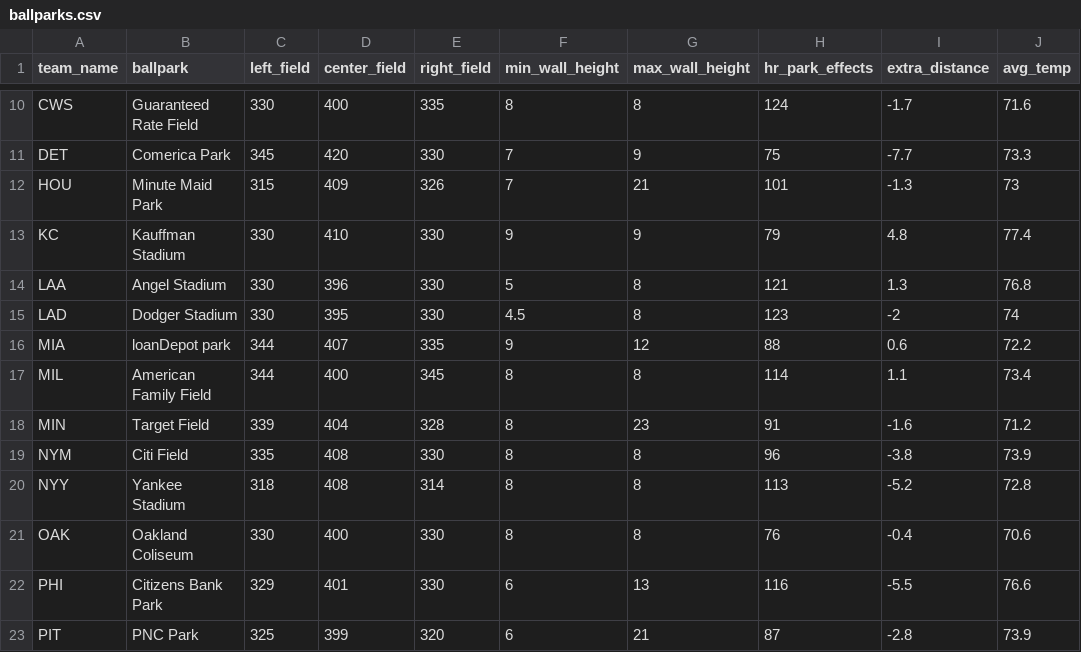
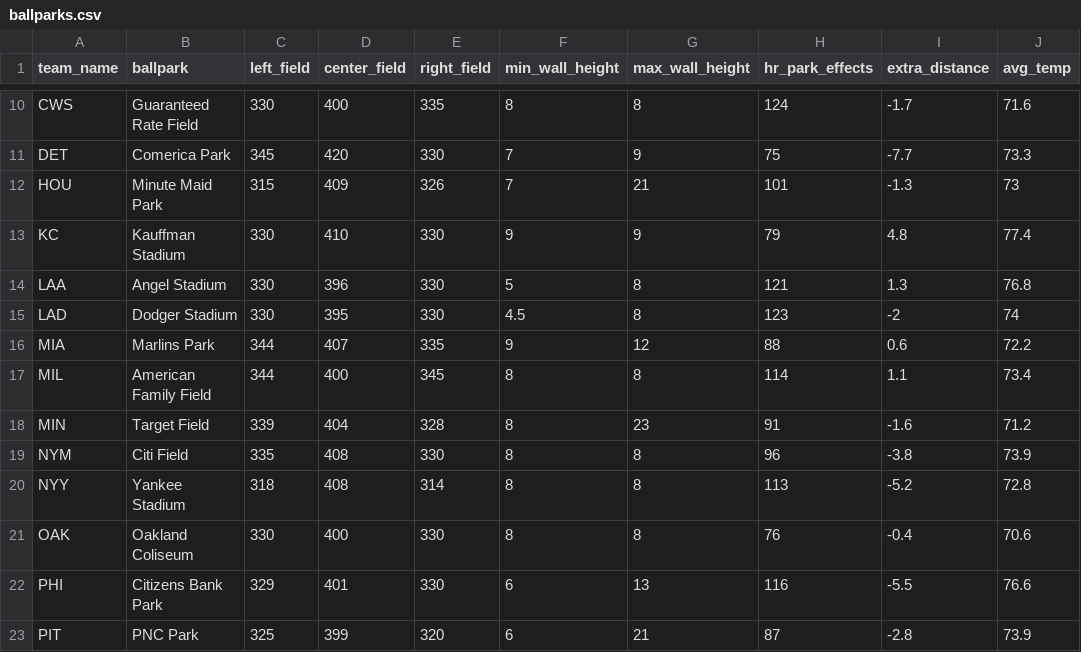
Before and after one commit to briandeng030216/MLB-ballpark-research, a CSV file: data/ballparks.csv, drawn as a sheet; only a part is shown, gaps mark what is left out; the diff names each change by its address in the sheet, - before the commit and + after, or states it on an @@ line.

```diff
--- a/data/ballparks.csv
+++ b/data/ballparks.csv
-B16 (ballpark): loanDepot park
+B16 (ballpark): Marlins Park
```
Also changed, not shown: 1 other file.
